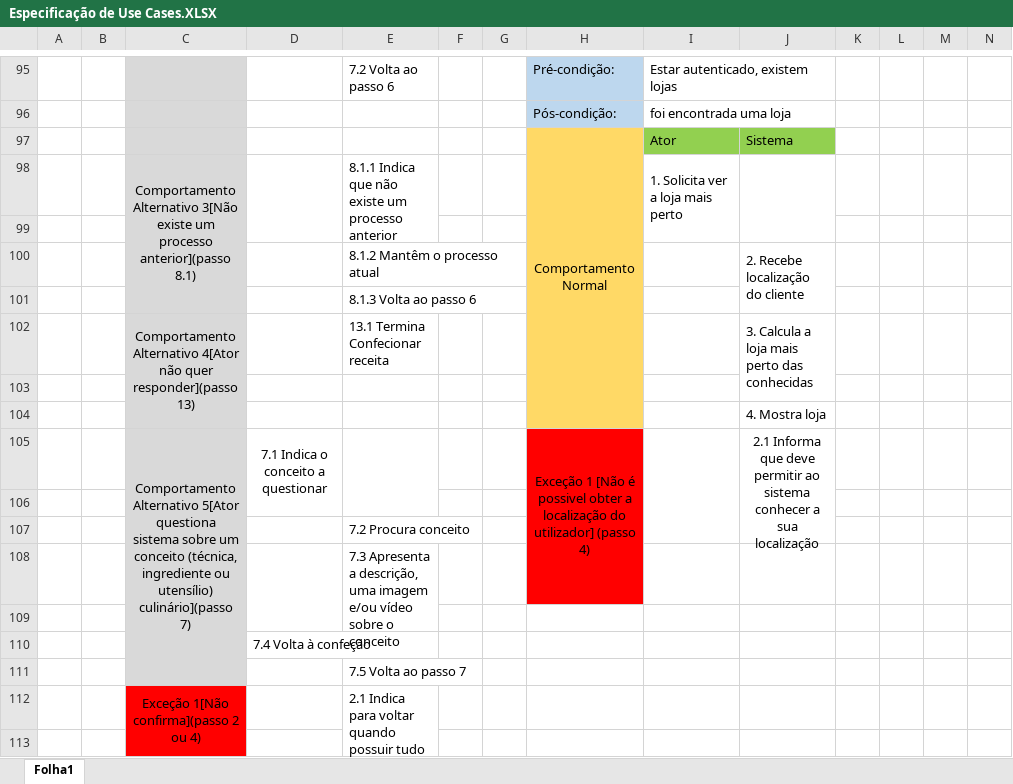
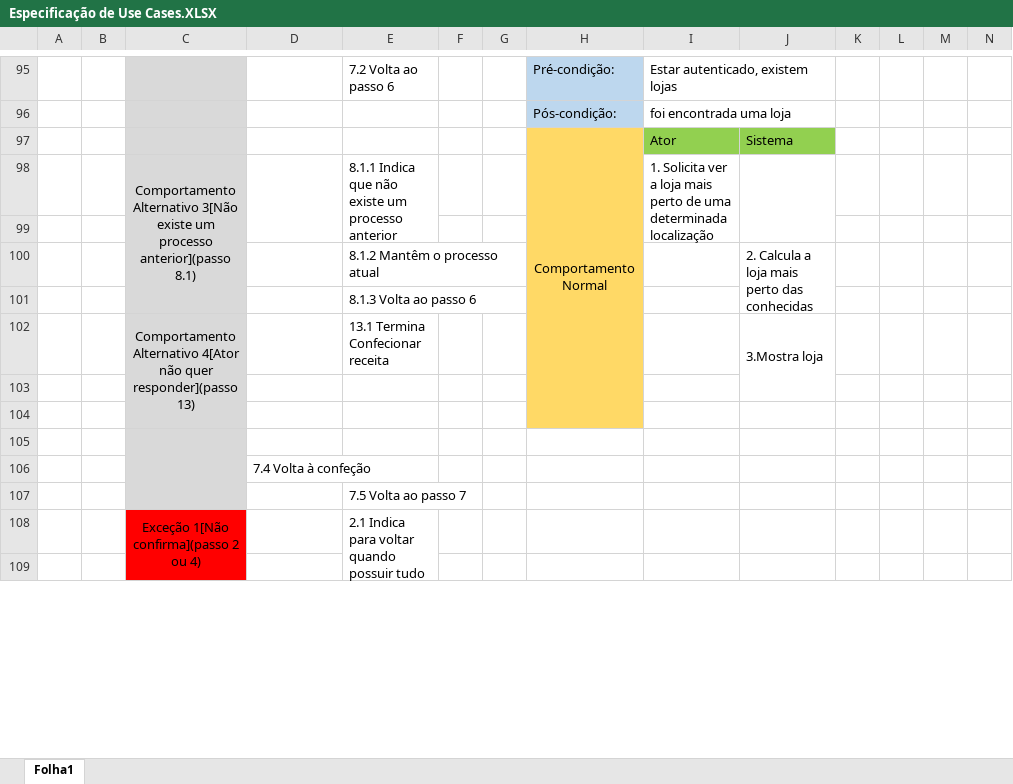
Before and after one commit to FallenFoil/Bela-Sopa, an Excel workbook: projeto/Especificação de Use Cases.XLSX, sheet Folha1, drawn as a sheet; only a part is shown, gaps mark what is left out; values as stored, in another font and other column widths than the file's, no borders; removed rows and columns are numbered as before the commit, all else as after; rows hold the shown columns only; the diff names each change by its address in the sheet, - before the commit and + after, or states it on an @@ line.

Commit message:
novo diagrama Ver loja mais perto

```diff
--- a/projeto/Especificação de Use Cases.XLSX (sheet Folha1)
+++ b/projeto/Especificação de Use Cases.XLSX (sheet Folha1)
-H97:H104 merged
+H97:H104 merged
-I98: …mais perto
+I98: …mais perto de uma determinada localização
-J100: 2. Recebe localização do cliente
+J100: 2. Calcula a loja mais perto das conhecidas
-C102:C104 merged
+C102:C104 merged
-J102: 3. Calcula a loja mais perto das conhecidas
+J102: 3.Mostra loja
-row 104:  |  |  |  |  |  |  |  |  | 4. Mostra loja
-row 105:  |  | Comportamento Alternativo 5[Ator questiona sistema sobre um conceito (técnica, ingrediente ou utensílio) culinário](passo 7) | 7.1 Indica o conceito a questionar |  |  |  | Exceção 1 [Não é possivel obter a localização do utilizador] (passo 4) |  | 2.1 Informa que deve permitir ao sistema conhecer a sua localização
-H104 fill: #FF0000
+H104 fill: #FFD966
-row 107:  |  |  |  | 7.2 Procura conceito
-row 108:  |  |  |  | 7.3 Apresenta a descrição, uma imagem e/ou vídeo sobre o conceito
+C105:C107 merged
```
Also changed, not shown: 1 other file.
